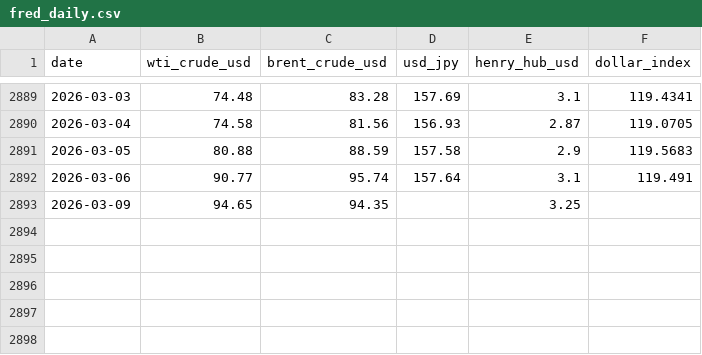
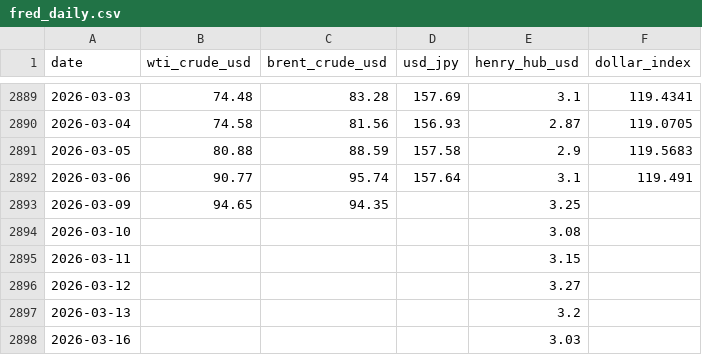
Before and after one commit to kichima-400/energy-metrics, a CSV file: data/fred_daily.csv, drawn as a sheet; only a part is shown, gaps mark what is left out; the diff names each change by its address in the sheet, - before the commit and + after, or states it on an @@ line.

```diff
--- a/data/fred_daily.csv
+++ b/data/fred_daily.csv
+row 2894: 2026-03-10 |  |  |  | 3.08
+row 2895: 2026-03-11 |  |  |  | 3.15
+row 2896: 2026-03-12 |  |  |  | 3.27
+row 2897: 2026-03-13 |  |  |  | 3.2
+row 2898: 2026-03-16 |  |  |  | 3.03
```
